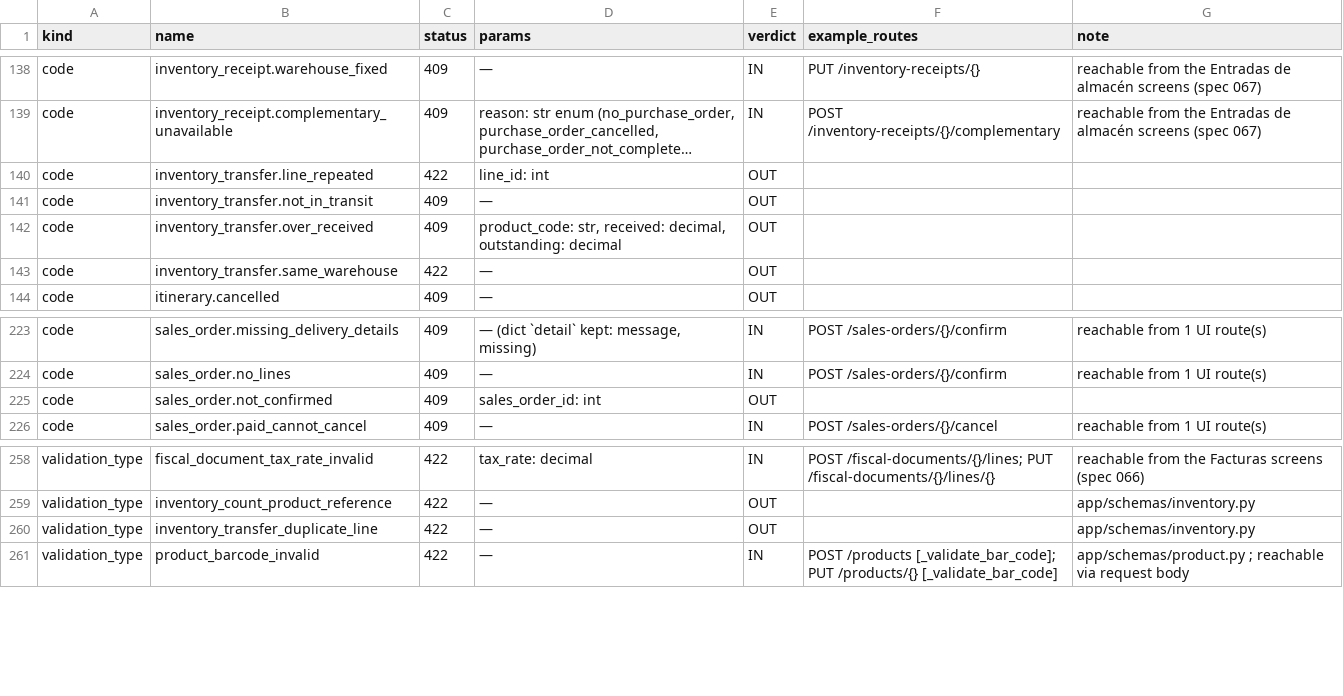
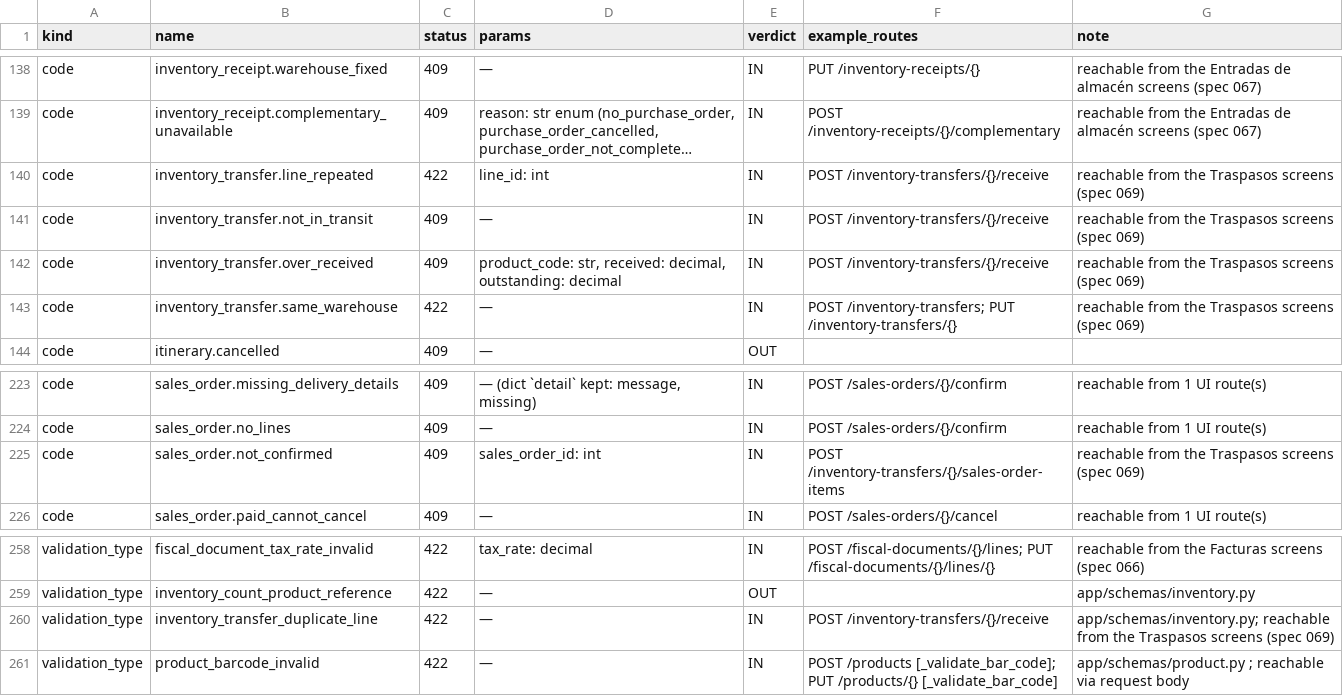
Before and after one commit to mictlanix/mbe-ui, a TSV file: specs/058-localized-api-errors/contracts/code-scope.tsv, drawn as a sheet; only a part is shown, gaps mark what is left out; long unchanged cells end in …; the diff names each change by its address in the sheet, - before the commit and + after, or states it on an @@ line.

```diff
--- a/specs/058-localized-api-errors/contracts/code-scope.tsv
+++ b/specs/058-localized-api-errors/contracts/code-scope.tsv
-E140:E143 (verdict): OUT
+E140:E143 (verdict): IN
-F140:F142 (example_routes): (empty)
+F140:F142 (example_routes): POST /inventory-transfers/{}/receive
-G140:G143 (note): (empty)
+G140:G143 (note): reachable from the Traspasos screens (spec 069)
-F143 (example_routes): (empty)
+F143 (example_routes): POST /inventory-transfers; PUT /inventory-transfers/{}
-E225 (verdict): OUT
+E225 (verdict): IN
-F225 (example_routes): (empty)
+F225 (example_routes): POST /inventory-transfers/{}/sales-order-items
-G225 (note): (empty)
+G225 (note): reachable from the Traspasos screens (spec 069)
-E260 (verdict): OUT
+E260 (verdict): IN
-F260 (example_routes): (empty)
+F260 (example_routes): POST /inventory-transfers/{}/receive
-G260 (note): app/schemas/inventory.py
+G260 (note): app/schemas/inventory.py; reachable from the Traspasos screens (spec 069)
```
Also changed, not shown: 53 other files.
